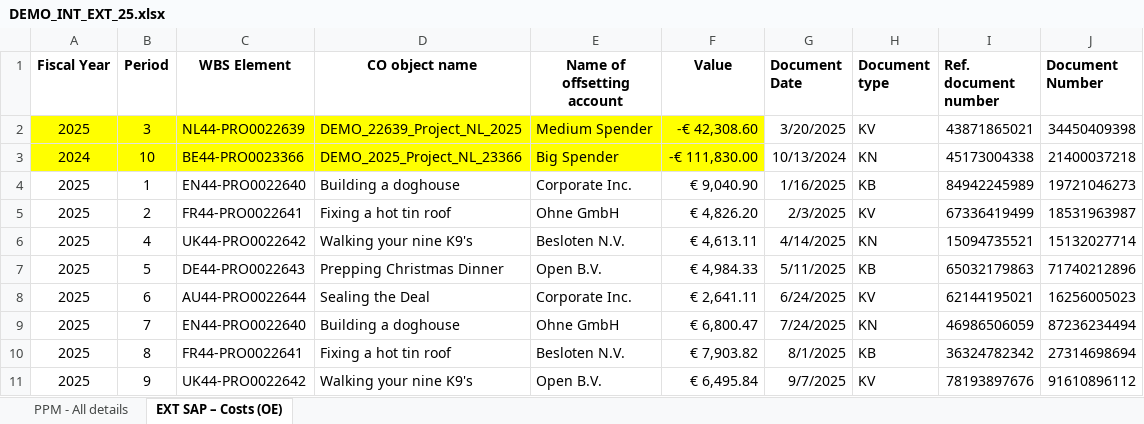
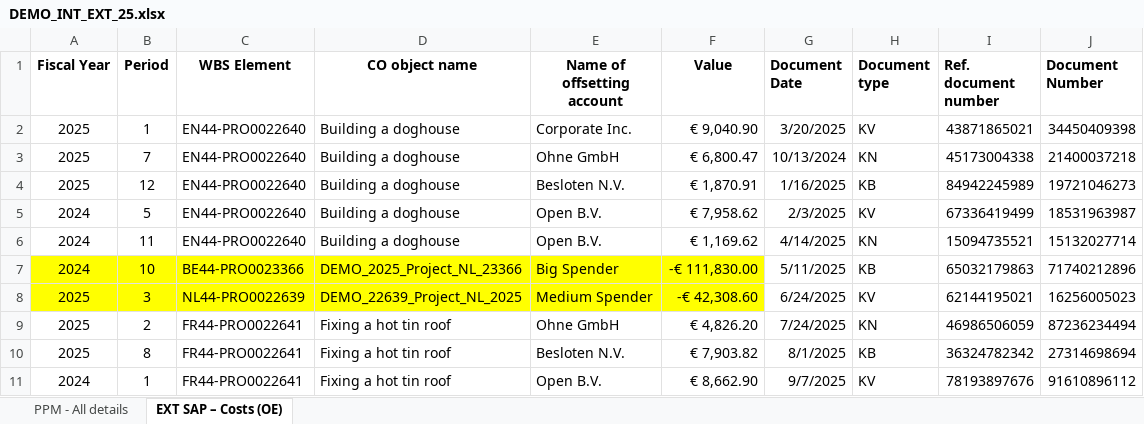
Before and after one commit to PahliAi/I2E_web, an Excel workbook: DEMO/DEMO_INT_EXT_25.xlsx, sheet EXT SAP – Costs (OE), drawn as a sheet; only a part is shown; values as stored, in another font and other column widths than the file's, no borders; removed rows and columns are numbered as before the commit, all else as after; the diff covers the shown part only; the diff names each change by its address in the sheet, - before the commit and + after, or states it on an @@ line.

```diff
--- a/DEMO/DEMO_INT_EXT_25.xlsx (sheet EXT SAP – Costs (OE))
+++ b/DEMO/DEMO_INT_EXT_25.xlsx (sheet EXT SAP – Costs (OE))
-A2:F2 fill: #FFFF00
+A2:F2 fill: none
-B2 (Period): 3
+B2 (Period): 1
-C2 (WBS Element): NL44-PRO0022639
+C2 (WBS Element): EN44-PRO0022640
-D2 (CO object name): DEMO_22639_Project_NL_2025
+D2 (CO object name): Building a doghouse
-E2 (Name of offsetting account): Medium Spender
+E2 (Name of offsetting account): Corporate Inc.
-F2 (Value): -€ 42,308.60
+F2 (Value): € 9,040.90
-row 3: 2024 | 10 | BE44-PRO0023366 | DEMO_2025_Project_NL_23366 | Big Spender | -€ 111,830.00 | 10/13/2024 | KN | 45173004338 | 21400037218
+row 3: 2025 | 7 | EN44-PRO0022640 | Building a doghouse | Ohne GmbH | € 6,800.47 | 10/13/2024 | KN | 45173004338 | 21400037218
-B4 (Period): 1
+B4 (Period): 12
-E4 (Name of offsetting account): Corporate Inc.
+E4 (Name of offsetting account): Besloten N.V.
-F4 (Value): € 9,040.90
+F4 (Value): € 1,870.91
-row 5: 2025 | 2 | FR44-PRO0022641 | Fixing a hot tin roof | Ohne GmbH | € 4,826.20 | 2/3/2025 | KV | 67336419499 | 18531963987
-row 6: 2025 | 4 | UK44-PRO0022642 | Walking your nine K9's | Besloten N.V. | € 4,613.11 | 4/14/2025 | KN | 15094735521 | 15132027714
-row 7: 2025 | 5 | DE44-PRO0022643 | Prepping Christmas Dinner | Open B.V. | € 4,984.33 | 5/11/2025 | KB | 65032179863 | 71740212896
+row 5: 2024 | 5 | EN44-PRO0022640 | Building a doghouse | Open B.V. | € 7,958.62 | 2/3/2025 | KV | 67336419499 | 18531963987
+row 6: 2024 | 11 | EN44-PRO0022640 | Building a doghouse | Open B.V. | € 1,169.62 | 4/14/2025 | KN | 15094735521 | 15132027714
+row 7: 2024 | 10 | BE44-PRO0023366 | DEMO_2025_Project_NL_23366 | Big Spender | -€ 111,830.00 | 5/11/2025 | KB | 65032179863 | 71740212896
-A8:F8 fill: none
+A8:F8 fill: #FFFF00
-B8 (Period): 6
+B8 (Period): 3
-C8 (WBS Element): AU44-PRO0022644
+C8 (WBS Element): NL44-PRO0022639
-D8 (CO object name): Sealing the Deal
+D8 (CO object name): DEMO_22639_Project_NL_2025
-E8 (Name of offsetting account): Corporate Inc.
+E8 (Name of offsetting account): Medium Spender
-F8 (Value): € 2,641.11
+F8 (Value): -€ 42,308.60
-B9 (Period): 7
+B9 (Period): 2
-C9 (WBS Element): EN44-PRO0022640
+C9 (WBS Element): FR44-PRO0022641
-D9 (CO object name): Building a doghouse
+D9 (CO object name): Fixing a hot tin roof
-F9 (Value): € 6,800.47
+F9 (Value): € 4,826.20
-A11 (Fiscal Year): 2025
+A11 (Fiscal Year): 2024
-B11 (Period): 9
+B11 (Period): 1
-C11 (WBS Element): UK44-PRO0022642
+C11 (WBS Element): FR44-PRO0022641
-D11 (CO object name): Walking your nine K9's
+D11 (CO object name): Fixing a hot tin roof
-F11 (Value): € 6,495.84
+F11 (Value): € 8,662.90
```
Also changed, not shown: 3 added rows, 3 removed rows and 49 edited cells elsewhere in this sheet, sheet PPM - All details, hidden cells, 5 other files.
